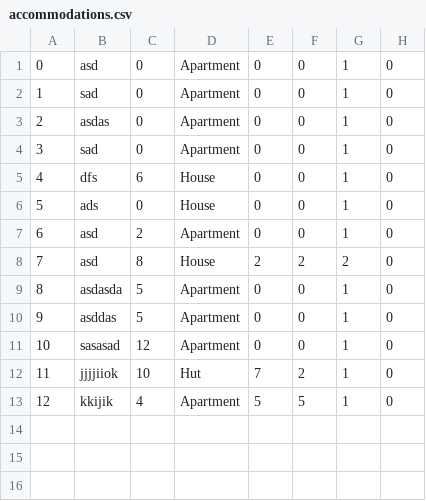
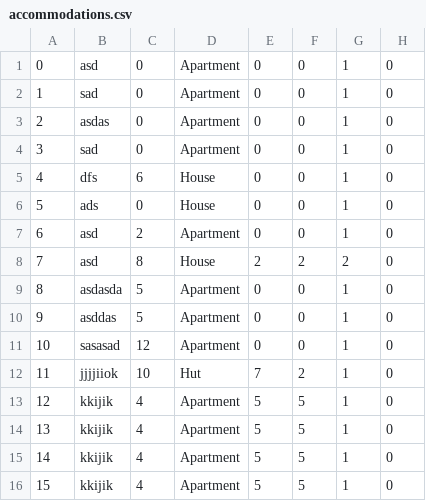
Before and after one commit to Batranovic/sims, a CSV file: WpfApp1/WpfApp1/Resources/Data/accommodations.csv, drawn as a sheet.

```diff
--- a/WpfApp1/WpfApp1/Resources/Data/accommodations.csv
+++ b/WpfApp1/WpfApp1/Resources/Data/accommodations.csv
@@ -13 +13,4 @@
 12,kkijik,4,Apartment,5,5,1,0
+13,kkijik,4,Apartment,5,5,1,0
+14,kkijik,4,Apartment,5,5,1,0
+15,kkijik,4,Apartment,5,5,1,0
```
Also changed, not shown: 40 other files.
